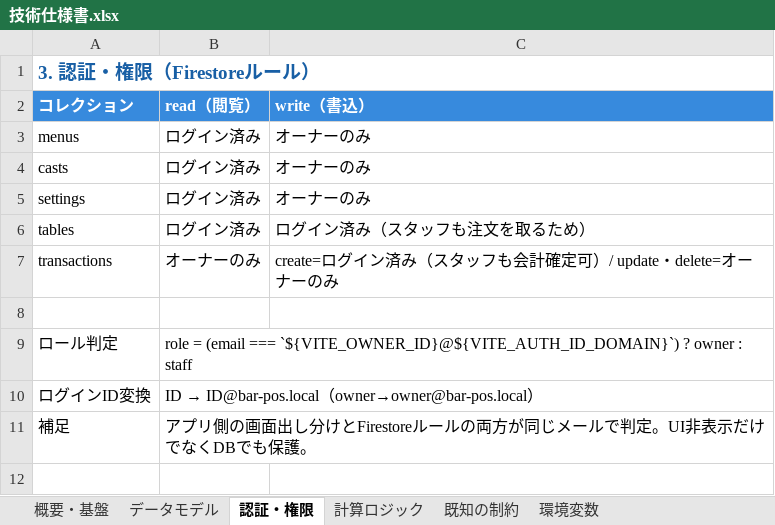
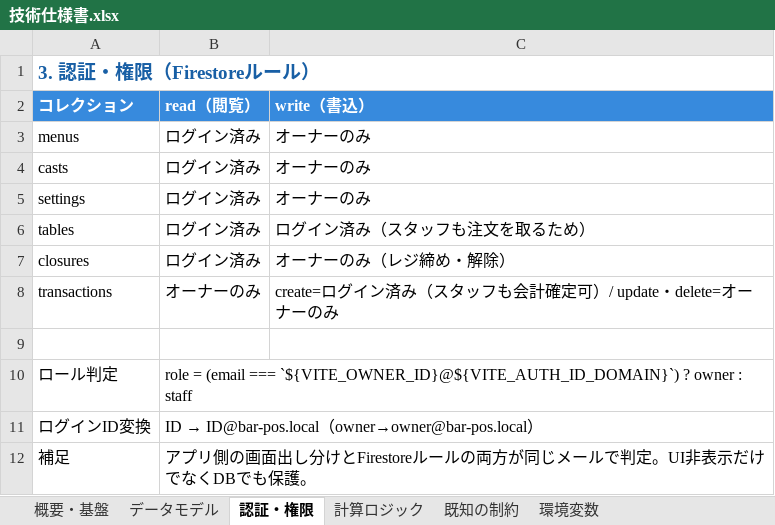
Before and after one commit to akiyorozu3/bar-POS-ver1, an Excel workbook: docs/技術仕様書.xlsx, sheet 認証・権限, drawn as a sheet; values as stored, in another font and other column widths than the file's, no borders; the diff names each change by its address in the sheet, - before the commit and + after, or states it on an @@ line.

```diff
--- a/docs/技術仕様書.xlsx (sheet 認証・権限)
+++ b/docs/技術仕様書.xlsx (sheet 認証・権限)
+row 7: closures | ログイン済み | オーナーのみ（レジ締め・解除）
```
Also changed, not shown: sheet データモデル, 6 other files.
